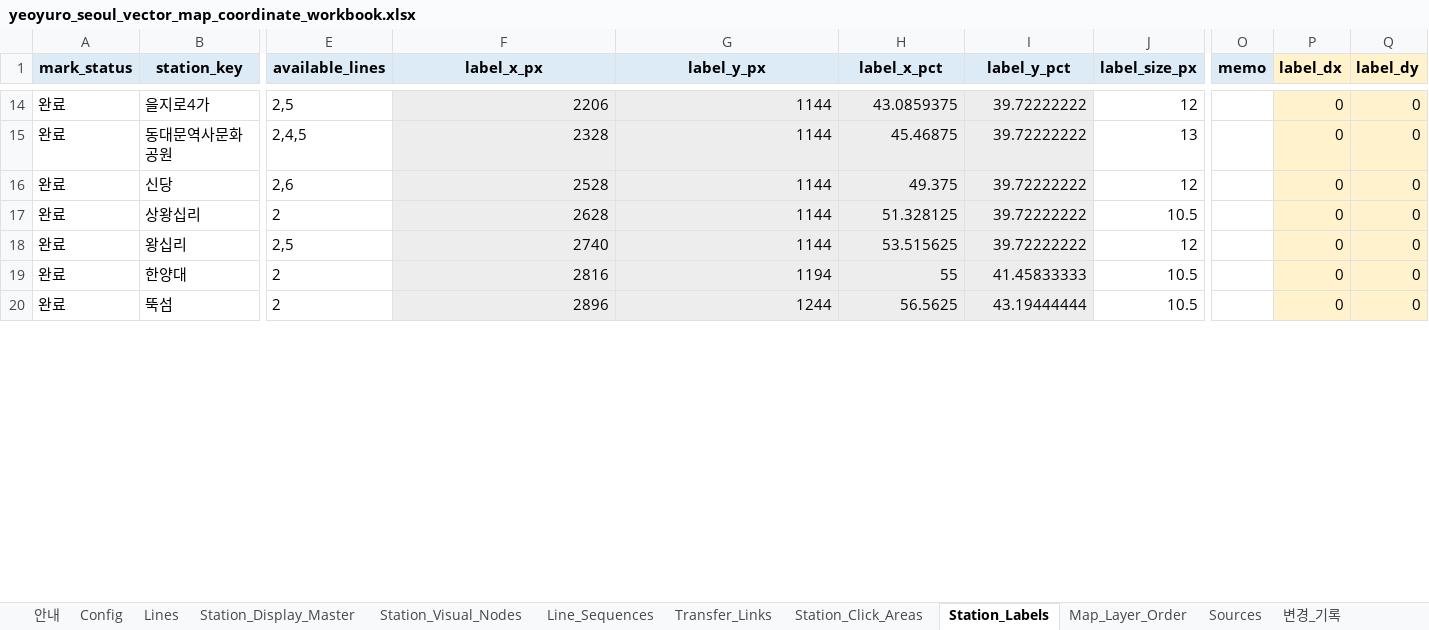
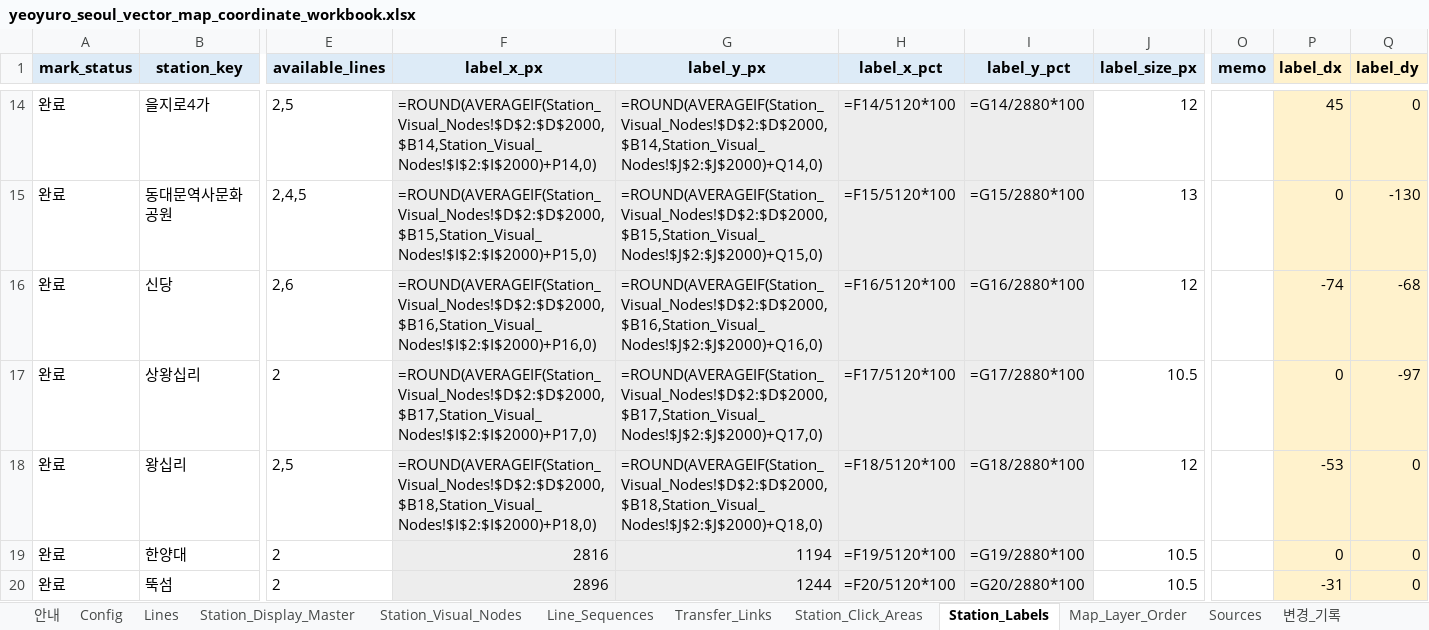
Before and after one commit to FlightChamp/yeoyuro-seoul, an Excel workbook: data/master/yeoyuro_seoul_vector_map_coordinate_workbook.xlsx, sheet Station_Labels, drawn as a sheet; only a part is shown, gaps mark what is left out; values as stored, in another font and other column widths than the file's, no borders; formulas without a stored value are shown as written; the diff covers the shown part only; the diff names each change by its address in the sheet, - before the commit and + after, or states it on an @@ line.

```diff
--- a/data/master/yeoyuro_seoul_vector_map_coordinate_workbook.xlsx (sheet Station_Labels)
+++ b/data/master/yeoyuro_seoul_vector_map_coordinate_workbook.xlsx (sheet Station_Labels)
-F14 (label_x_px): 2206
+F14 (label_x_px): =ROUND(AVERAGEIF(Station_Visual_Nodes!$D$2:$D$2000,$B14,Station_Visual_Nodes!$I$2:$I$2000)+P14,0)
-G14 (label_y_px): 1144
+G14 (label_y_px): =ROUND(AVERAGEIF(Station_Visual_Nodes!$D$2:$D$2000,$B14,Station_Visual_Nodes!$J$2:$J$2000)+Q14,0)
-H14 (label_x_pct): 43.0859375
+H14 (label_x_pct): =F14/5120*100
-I14 (label_y_pct): 39.72222222
+I14 (label_y_pct): =G14/2880*100
-P14 (label_dx): 0
+P14 (label_dx): 45
-F15 (label_x_px): 2328
+F15 (label_x_px): =ROUND(AVERAGEIF(Station_Visual_Nodes!$D$2:$D$2000,$B15,Station_Visual_Nodes!$I$2:$I$2000)+P15,0)
-G15 (label_y_px): 1144
+G15 (label_y_px): =ROUND(AVERAGEIF(Station_Visual_Nodes!$D$2:$D$2000,$B15,Station_Visual_Nodes!$J$2:$J$2000)+Q15,0)
-H15 (label_x_pct): 45.46875
+H15 (label_x_pct): =F15/5120*100
-I15 (label_y_pct): 39.72222222
+I15 (label_y_pct): =G15/2880*100
-Q15 (label_dy): 0
+Q15 (label_dy): -130
-F16 (label_x_px): 2528
+F16 (label_x_px): =ROUND(AVERAGEIF(Station_Visual_Nodes!$D$2:$D$2000,$B16,Station_Visual_Nodes!$I$2:$I$2000)+P16,0)
-G16 (label_y_px): 1144
+G16 (label_y_px): =ROUND(AVERAGEIF(Station_Visual_Nodes!$D$2:$D$2000,$B16,Station_Visual_Nodes!$J$2:$J$2000)+Q16,0)
-H16 (label_x_pct): 49.375
+H16 (label_x_pct): =F16/5120*100
-I16 (label_y_pct): 39.72222222
+I16 (label_y_pct): =G16/2880*100
-P16 (label_dx): 0
+P16 (label_dx): -74
-Q16 (label_dy): 0
+Q16 (label_dy): -68
-F17 (label_x_px): 2628
+F17 (label_x_px): =ROUND(AVERAGEIF(Station_Visual_Nodes!$D$2:$D$2000,$B17,Station_Visual_Nodes!$I$2:$I$2000)+P17,0)
-G17 (label_y_px): 1144
+G17 (label_y_px): =ROUND(AVERAGEIF(Station_Visual_Nodes!$D$2:$D$2000,$B17,Station_Visual_Nodes!$J$2:$J$2000)+Q17,0)
-H17 (label_x_pct): 51.328125
+H17 (label_x_pct): =F17/5120*100
-I17 (label_y_pct): 39.72222222
+I17 (label_y_pct): =G17/2880*100
-Q17 (label_dy): 0
+Q17 (label_dy): -97
-F18 (label_x_px): 2740
+F18 (label_x_px): =ROUND(AVERAGEIF(Station_Visual_Nodes!$D$2:$D$2000,$B18,Station_Visual_Nodes!$I$2:$I$2000)+P18,0)
-G18 (label_y_px): 1144
+G18 (label_y_px): =ROUND(AVERAGEIF(Station_Visual_Nodes!$D$2:$D$2000,$B18,Station_Visual_Nodes!$J$2:$J$2000)+Q18,0)
-H18 (label_x_pct): 53.515625
+H18 (label_x_pct): =F18/5120*100
-I18 (label_y_pct): 39.72222222
+I18 (label_y_pct): =G18/2880*100
-P18 (label_dx): 0
+P18 (label_dx): -53
-H19 (label_x_pct): 55
+H19 (label_x_pct): =F19/5120*100
-I19 (label_y_pct): 41.45833333
+I19 (label_y_pct): =G19/2880*100
-H20 (label_x_pct): 56.5625
+H20 (label_x_pct): =F20/5120*100
-I20 (label_y_pct): 43.19444444
+I20 (label_y_pct): =G20/2880*100
-P20 (label_dx): 0
+P20 (label_dx): -31
```
Also changed, not shown: 1116 edited cells elsewhere in this sheet, sheet Station_Click_Areas, sheet Station_Visual_Nodes, 9 other files.
